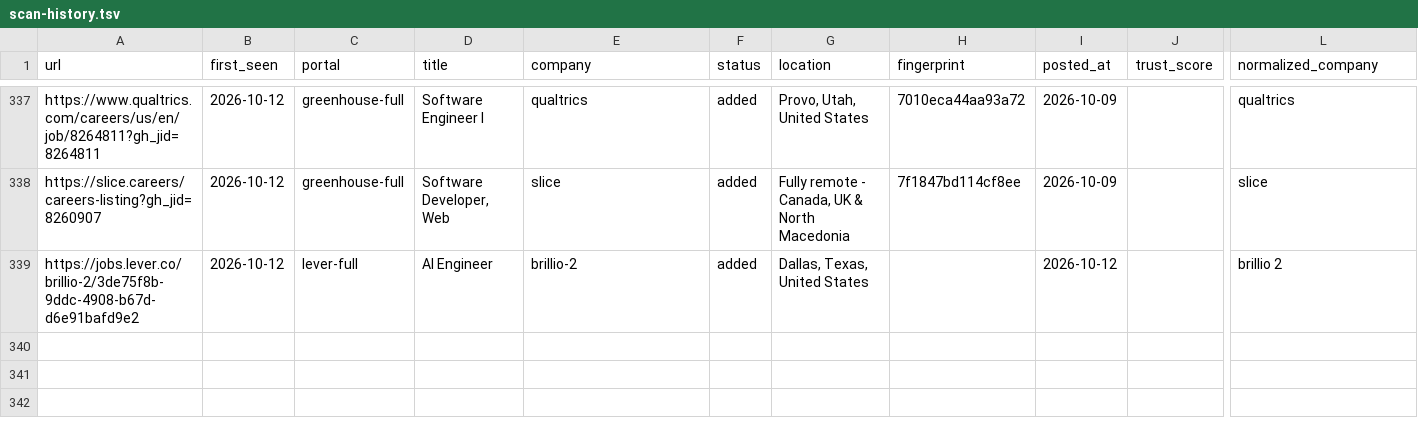
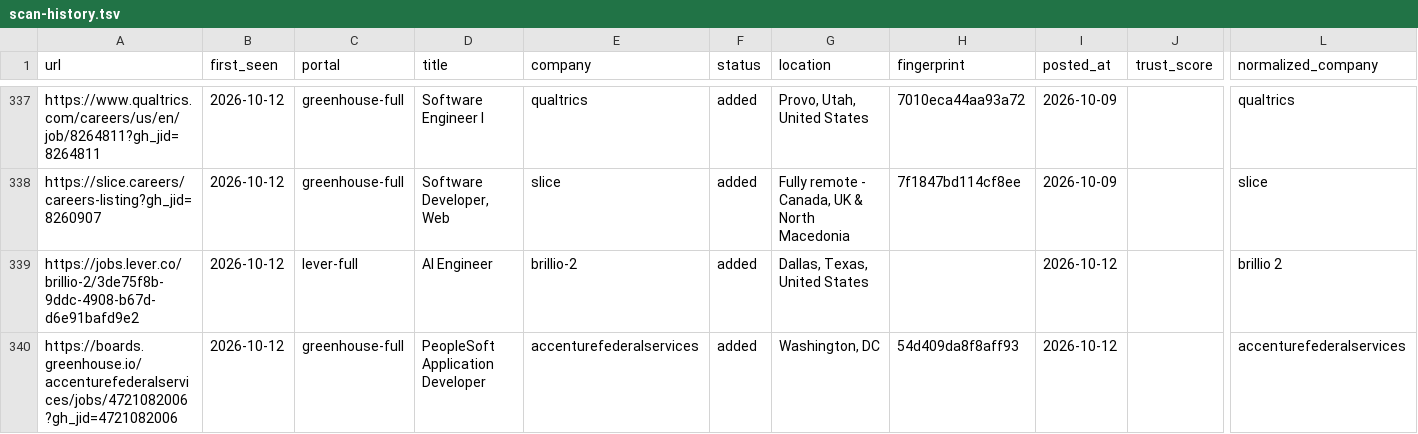
Before and after one commit to manavmalavia18/ghal-scanner, a TSV file: data/scan-history.tsv, drawn as a sheet; only a part is shown, gaps mark what is left out; rows hold the shown columns only; the diff names each change by its address in the sheet, - before the commit and + after, or states it on an @@ line.

```diff
--- a/data/scan-history.tsv
+++ b/data/scan-history.tsv
+row 340: https://boards.greenhouse.io/accenturefederalservices/jobs/4721082006?gh_jid=4721082006 | 2026-10-12 | greenhouse-full | PeopleSoft Application Developer | accenturefederalservices | added | Washington, DC | 54d409da8f8aff93 | 2026-10-12 |  | accenturefederalservices
```
Also changed, not shown: 3 other files.
